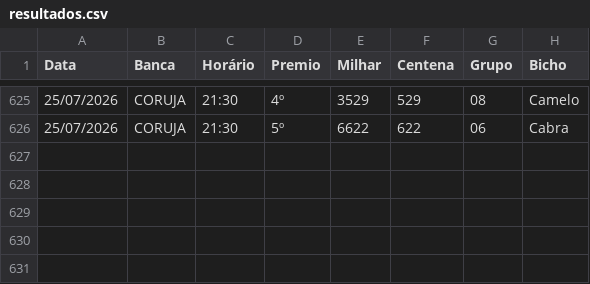
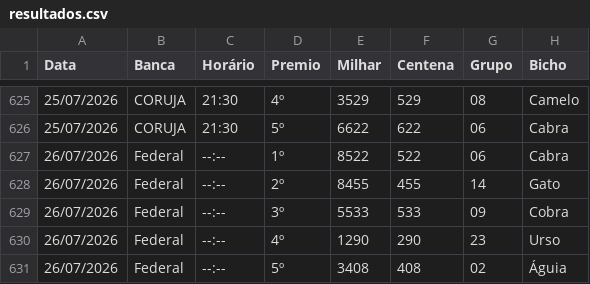
Before and after one commit to Anibalduarte-web/FERA_DA_SORTE, a CSV file: resultados.csv, drawn as a sheet; only a part is shown, gaps mark what is left out; the diff names each change by its address in the sheet, - before the commit and + after, or states it on an @@ line.

```diff
--- a/resultados.csv
+++ b/resultados.csv
+row 627: 26/07/2026 | Federal | --:-- | 1º | 8522 | 522 | 06 | Cabra
+row 628: 26/07/2026 | Federal | --:-- | 2º | 8455 | 455 | 14 | Gato
+row 629: 26/07/2026 | Federal | --:-- | 3º | 5533 | 533 | 09 | Cobra
+row 630: 26/07/2026 | Federal | --:-- | 4º | 1290 | 290 | 23 | Urso
+row 631: 26/07/2026 | Federal | --:-- | 5º | 3408 | 408 | 02 | Águia
```
Also changed, not shown: 1 other file.
